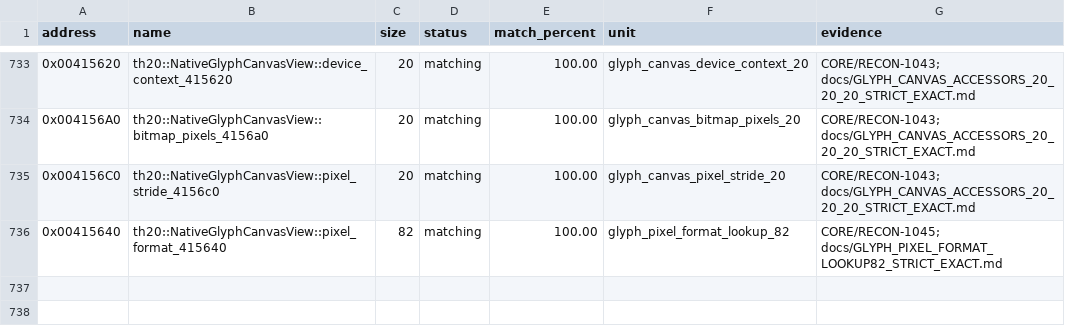
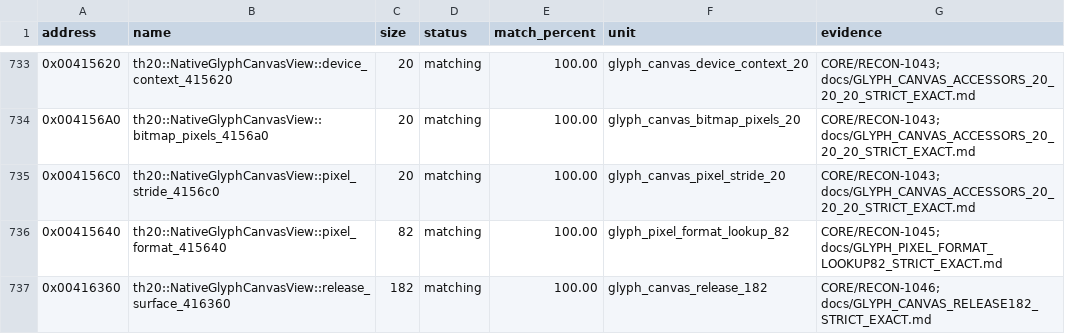
Before and after one commit to N0zoM1z0/th20, a CSV file: config/matches.csv, drawn as a sheet; only a part is shown, gaps mark what is left out.

Commit message:
gpt-web: exactly reconstruct 182-byte GDI canvas cleanup with correct bool ABI

```diff
--- a/config/matches.csv
+++ b/config/matches.csv
@@ -736 +736,2 @@ address,name,size,status,match_percent,unit,evidence
 0x00415640,th20::NativeGlyphCanvasView::pixel_format_415640,82,matching,100.00,glyph_pixel_format_lookup_82,CORE/RECON-1045; docs/GLYPH_PIXEL_FORMAT_LOOKUP82_STRICT_EXACT.md
+0x00416360,th20::NativeGlyphCanvasView::release_surface_416360,182,matching,100.00,glyph_canvas_release_182,CORE/RECON-1046; docs/GLYPH_CANVAS_RELEASE182_STRICT_EXACT.md
```
Also changed, not shown: config/implemented.csv, config/reccmp-functions.csv, 12 other files.
